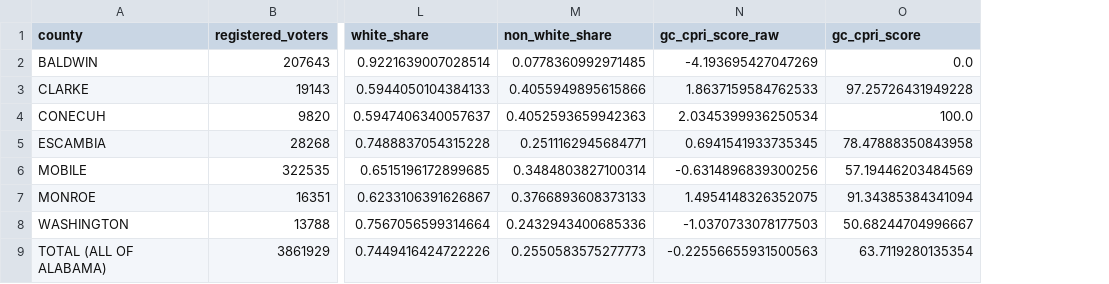
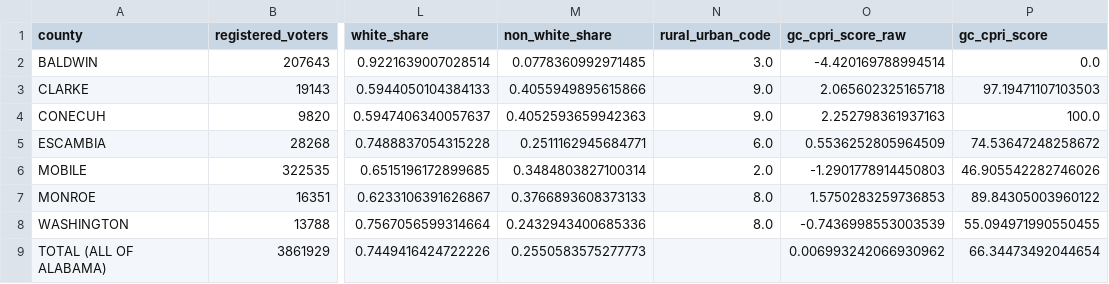
Before and after one commit to lacarabela/GC-CPRI, a CSV file: data/final/gc_cpri_scored_counties.csv, drawn as a sheet; only a part is shown, gaps mark what is left out; addresses are those after the commit; the diff names each change by its address in the sheet, - before the commit and + after, or states it on an @@ line.

```diff
--- a/data/final/gc_cpri_scored_counties.csv
+++ b/data/final/gc_cpri_scored_counties.csv
+column N (rural_urban_code), rows 2-8: 3.0 | 9.0 | 9.0 | 6.0 | 2.0 | 8.0 | 8.0
-O2 (gc_cpri_score_raw): -4.193695427047269
+O2 (gc_cpri_score_raw): -4.420169788994514
-O3 (gc_cpri_score_raw): 1.8637159584762533
+O3 (gc_cpri_score_raw): 2.065602325165718
-P3 (gc_cpri_score): 97.25726431949228
+P3 (gc_cpri_score): 97.19471107103503
-O4 (gc_cpri_score_raw): 2.0345399936250534
+O4 (gc_cpri_score_raw): 2.252798361937163
-O5 (gc_cpri_score_raw): 0.6941541933735345
+O5 (gc_cpri_score_raw): 0.5536252805964509
-P5 (gc_cpri_score): 78.47888350843958
+P5 (gc_cpri_score): 74.53647248258672
-O6 (gc_cpri_score_raw): -0.6314896839300256
+O6 (gc_cpri_score_raw): -1.2901778914450803
-P6 (gc_cpri_score): 57.19446203484569
+P6 (gc_cpri_score): 46.905542282746026
-O7 (gc_cpri_score_raw): 1.4954148326352075
+O7 (gc_cpri_score_raw): 1.5750283259736853
-P7 (gc_cpri_score): 91.34385384341094
+P7 (gc_cpri_score): 89.84305003960122
-O8 (gc_cpri_score_raw): -1.0370733078177503
+O8 (gc_cpri_score_raw): -0.7436998553003539
-P8 (gc_cpri_score): 50.68244704996667
+P8 (gc_cpri_score): 55.094971990550455
-O9 (gc_cpri_score_raw): -0.22556655931500563
+O9 (gc_cpri_score_raw): 0.006993242066930962
-P9 (gc_cpri_score): 63.7119280135354
+P9 (gc_cpri_score): 66.34473492044654
```
Also changed, not shown: app/data/gc_cpri_scores_for_app.csv, data/final/gc_cpri_explained_variance.csv, 3 other files.
